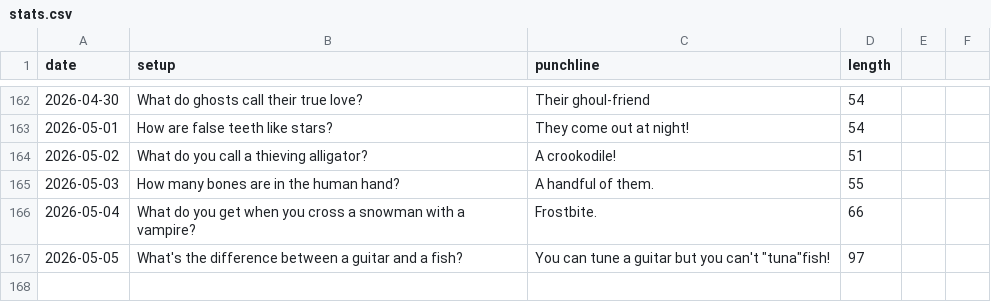
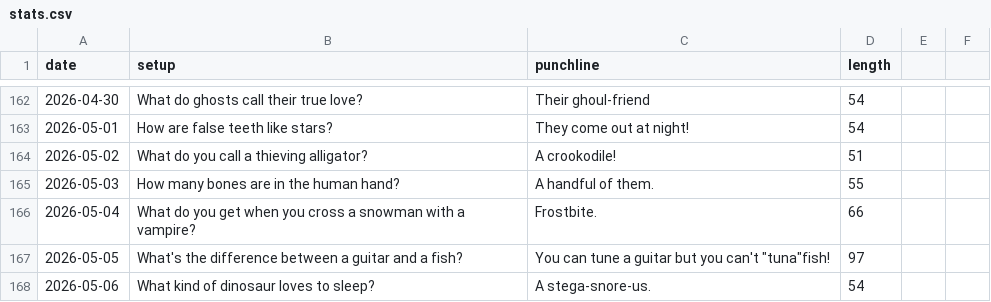
Before and after one commit to onFilm/onFilm, a CSV file: jokes/stats.csv, drawn as a sheet; only a part is shown, gaps mark what is left out.

```diff
--- a/jokes/stats.csv
+++ b/jokes/stats.csv
@@ -167 +167,2 @@ date,setup,punchline,length
 2026-05-05,What's the difference between a guitar and a fish?,You can tune a guitar but you can't "tuna"fish!,97
+2026-05-06,What kind of dinosaur loves to sleep?,A stega-snore-us.,54
```
Also changed, not shown: 2 other files.
